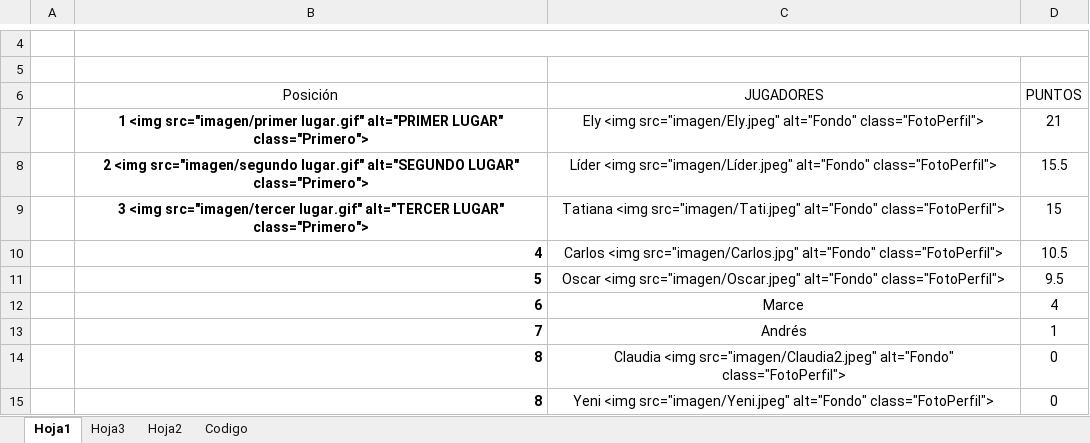
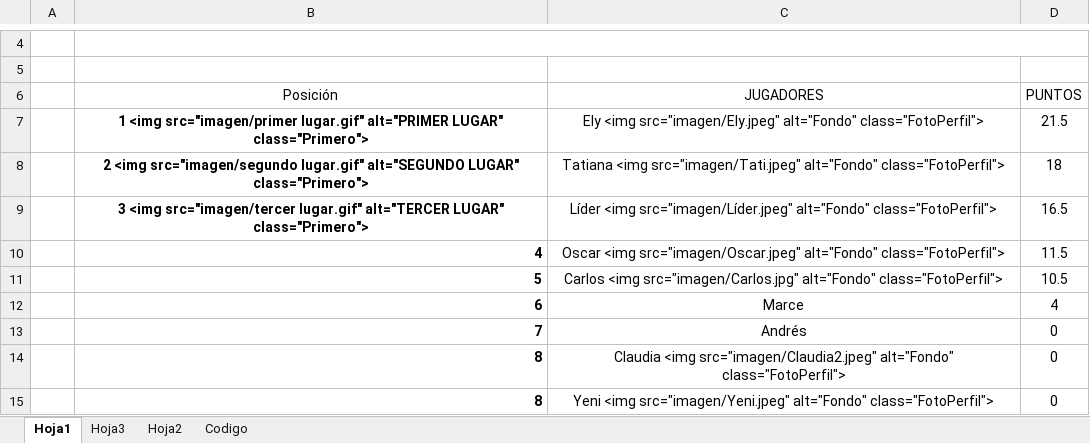
Before and after one commit to diacono81/WebLUdo, an Excel workbook: Datos.xlsm, sheet Hoja1, drawn as a sheet; only a part is shown, gaps mark what is left out; values as stored, in another font and other column widths than the file's, no borders; charts and pictures and table styles not drawn; removed rows and columns are numbered as before the commit, all else as after; the diff names each change by its address in the sheet, - before the commit and + after, or states it on an @@ line.

```diff
--- a/Datos.xlsm (sheet Hoja1)
+++ b/Datos.xlsm (sheet Hoja1)
-D7 (PUNTOS): 21
+D7 (PUNTOS): 21.5
-row 8:  | 2 <img src="imagen/segundo lugar.gif" alt="SEGUNDO LUGAR" class="Primero"> | Líder <img src="imagen/Líder.jpeg" alt="Fondo" class="FotoPerfil"> | 15.5
-row 9:  | 3 <img src="imagen/tercer lugar.gif" alt="TERCER LUGAR" class="Primero"> | Tatiana <img src="imagen/Tati.jpeg" alt="Fondo" class="FotoPerfil"> | 15
+row 8:  | 2 <img src="imagen/segundo lugar.gif" alt="SEGUNDO LUGAR" class="Primero"> | Tatiana <img src="imagen/Tati.jpeg" alt="Fondo" class="FotoPerfil"> | 18
+row 9:  | 3 <img src="imagen/tercer lugar.gif" alt="TERCER LUGAR" class="Primero"> | Líder <img src="imagen/Líder.jpeg" alt="Fondo" class="FotoPerfil"> | 16.5
+row 10:  | 4 | Oscar <img src="imagen/Oscar.jpeg" alt="Fondo" class="FotoPerfil"> | 11.5
-B11 (Posición): 4
+B11 (Posición): 5
-row 11:  | 5 | Oscar <img src="imagen/Oscar.jpeg" alt="Fondo" class="FotoPerfil"> | 9.5
-D13 (PUNTOS): 1
+D13 (PUNTOS): 0
```
Also changed, not shown: sheet Codigo, 2 other files.
